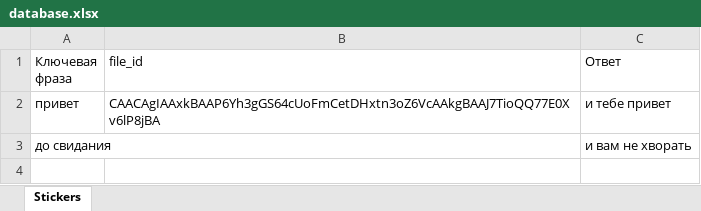
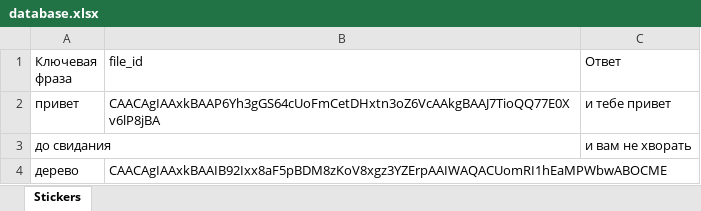
Before and after one commit to itisvadik/mine, an Excel workbook: database.xlsx, sheet Stickers, drawn as a sheet; values as stored, in another font and other column widths than the file's, no borders; the diff names each change by its address in the sheet, - before the commit and + after, or states it on an @@ line.

```diff
--- a/database.xlsx (sheet Stickers)
+++ b/database.xlsx (sheet Stickers)
+row 4: дерево | CAACAgIAAxkBAAIB92Ixx8aF5pBDM8zKoV8xgz3YZErpAAIWAQACUomRI1hEaMPWbwABOCME
```
Also changed, not shown: 1 other file.
